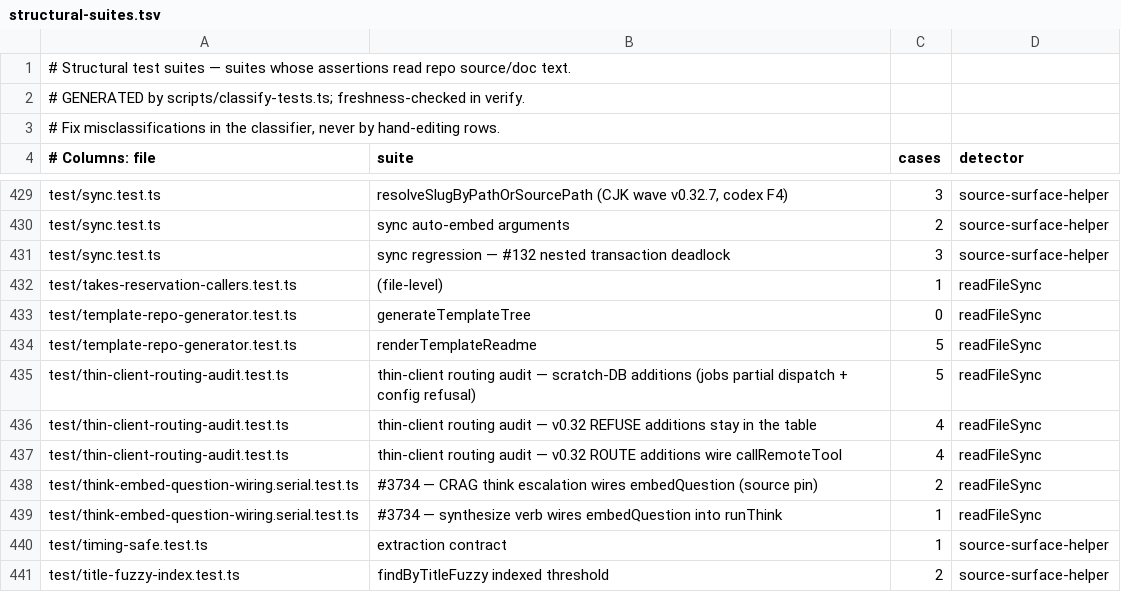
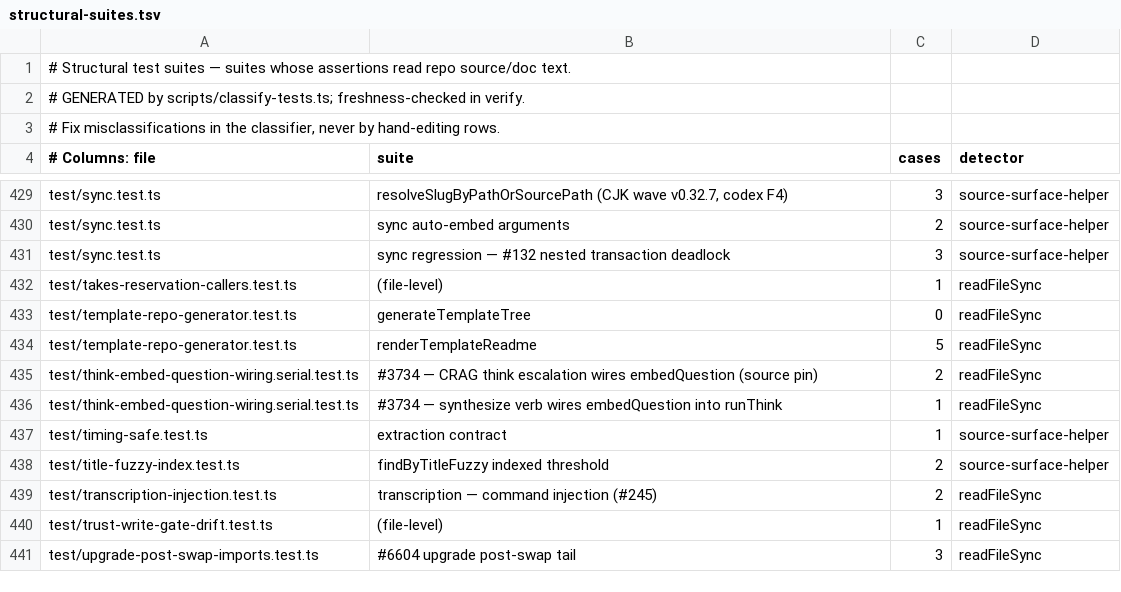
Before and after one commit to Masashi-Ono0611/gbrain, a TSV file: scripts/structural-suites.tsv, drawn as a sheet; only a part is shown, gaps mark what is left out; the shorter side is filled out with more unchanged rows; the diff names each change by its address in the sheet, - before the commit and + after, or states it on an @@ line.

```diff
--- a/scripts/structural-suites.tsv
+++ b/scripts/structural-suites.tsv
-row 435: test/thin-client-routing-audit.test.ts | thin-client routing audit — scratch-DB additions (jobs partial dispatch + config refusal) | 5 | readFileSync
-row 436: test/thin-client-routing-audit.test.ts | thin-client routing audit — v0.32 REFUSE additions stay in the table | 4 | readFileSync
-row 437: test/thin-client-routing-audit.test.ts | thin-client routing audit — v0.32 ROUTE additions wire callRemoteTool | 4 | readFileSync
```
Also changed, not shown: 3 other files.
